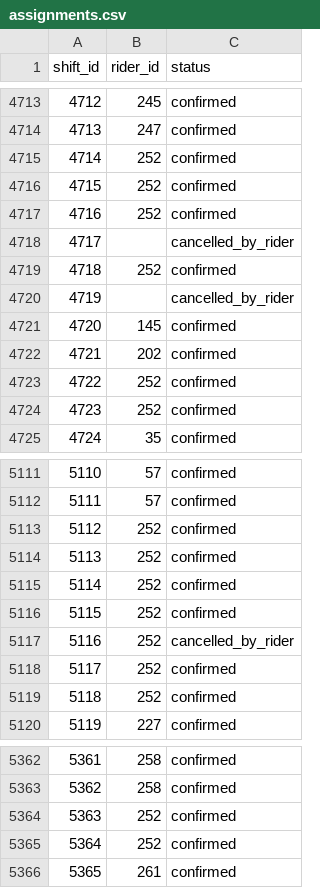
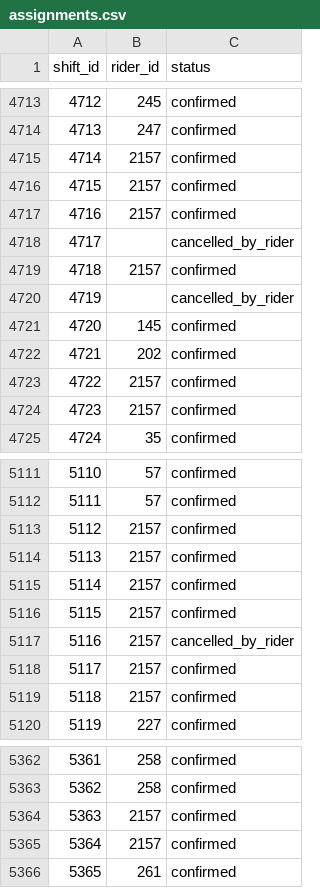
Before and after one commit to aguestuser/bks_on_rails, a CSV file: app/io/import/shifts/assignments.csv, drawn as a sheet; only a part is shown, gaps mark what is left out; the diff covers the shown part only.

Commit message:
remove dupe rider ids from assignments import csv

```diff
--- a/app/io/import/shifts/assignments.csv
+++ b/app/io/import/shifts/assignments.csv
@@ -4714,7 +4714,7 @@ shift_id,rider_id,status
 4713,247,confirmed
-4714,252,confirmed
-4715,252,confirmed
-4716,252,confirmed
+4714,2157,confirmed
+4715,2157,confirmed
+4716,2157,confirmed
 4717,,cancelled_by_rider
-4718,252,confirmed
+4718,2157,confirmed
 4719,,cancelled_by_rider
@@ -4722,4 +4722,4 @@ shift_id,rider_id,status
 4721,202,confirmed
-4722,252,confirmed
-4723,252,confirmed
+4722,2157,confirmed
+4723,2157,confirmed
 4724,35,confirmed
@@ -5112,9 +5112,9 @@ shift_id,rider_id,status
 5111,57,confirmed
-5112,252,confirmed
-5113,252,confirmed
-5114,252,confirmed
-5115,252,confirmed
-5116,252,cancelled_by_rider
-5117,252,confirmed
-5118,252,confirmed
+5112,2157,confirmed
+5113,2157,confirmed
+5114,2157,confirmed
+5115,2157,confirmed
+5116,2157,cancelled_by_rider
+5117,2157,confirmed
+5118,2157,confirmed
 5119,227,confirmed
@@ -5363,4 +5363,4 @@ shift_id,rider_id,status
 5362,258,confirmed
-5363,252,confirmed
-5364,252,confirmed
+5363,2157,confirmed
+5364,2157,confirmed
 5365,261,confirmed
```
Also changed, not shown: 13 edited cells elsewhere in this file.
